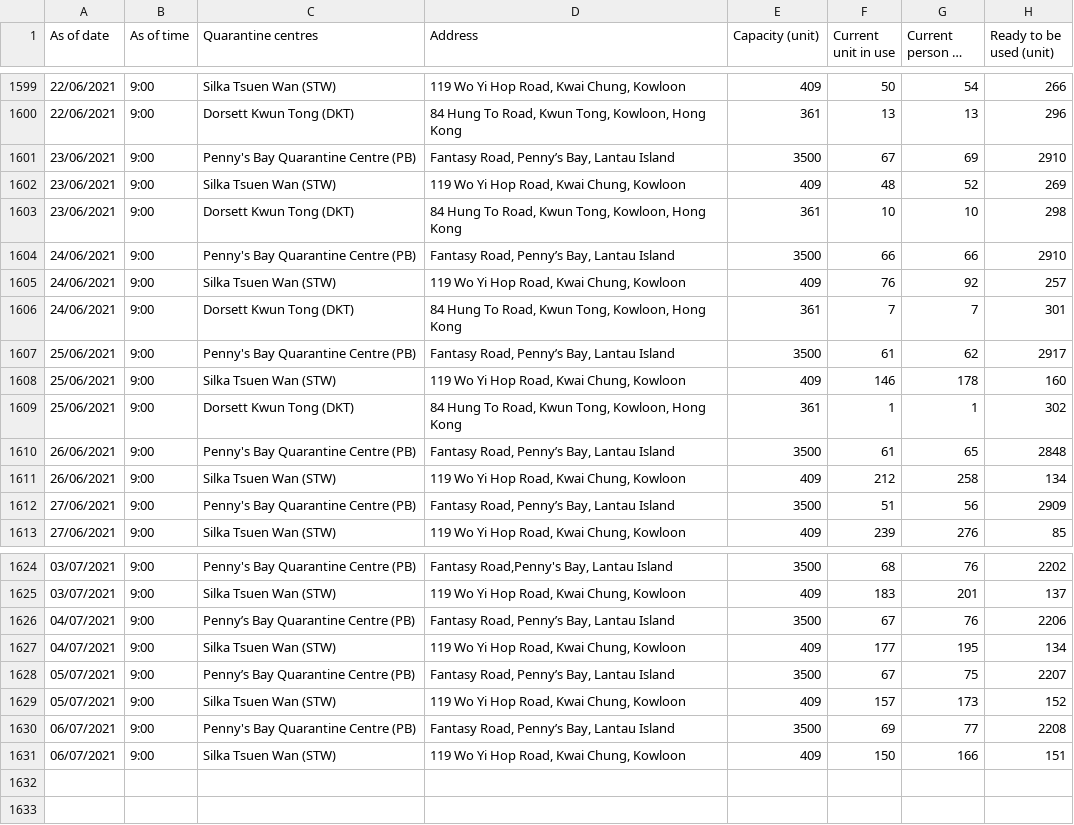
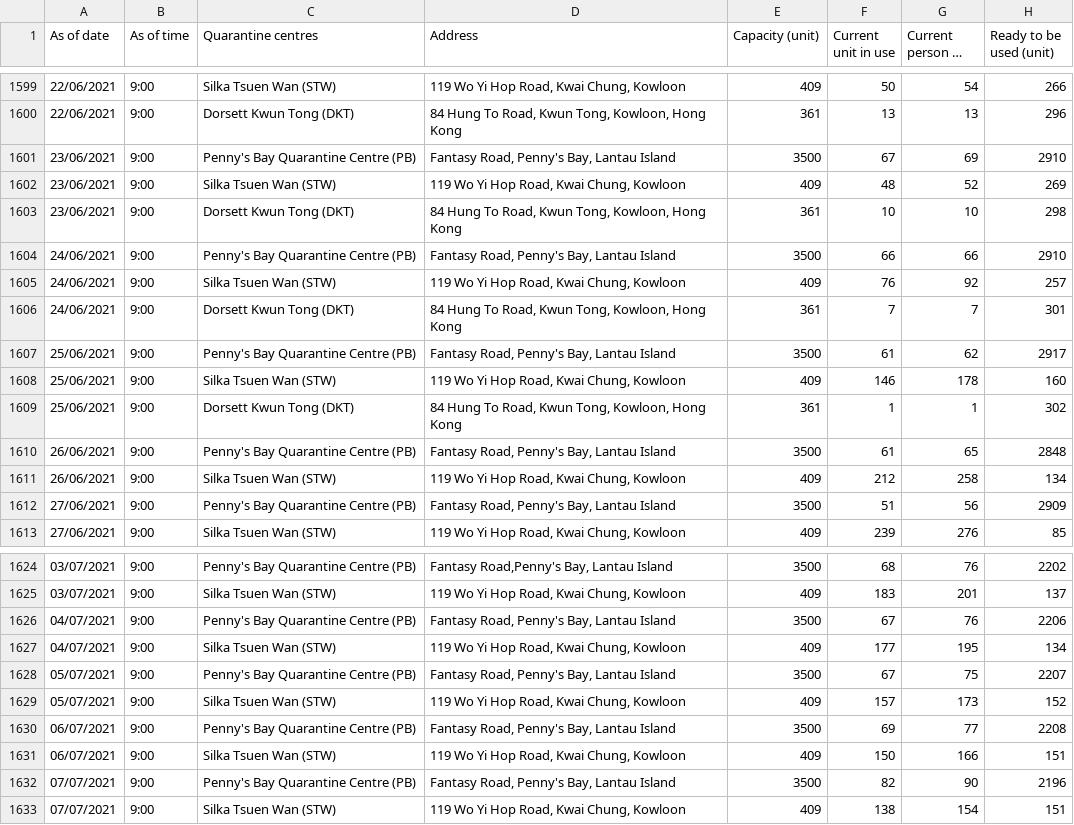
Before and after one commit to gfrmin/covid19hk, a CSV file: occupancy_of_quarantine_centres_eng.csv, drawn as a sheet; only a part is shown, gaps mark what is left out; long unchanged cells end in …; the diff covers the shown part only; the diff names each change by its address in the sheet, - before the commit and + after, or states it on an @@ line.

Commit message:
Flat: latest data (2021-07-07T09:46:29.643Z) {   "date": "2021-07-07T09:46:29.643Z",   "files": [     {       "name": "occupancy_of_quarantine_centres_eng.csv",       "deltaBytes": 148,       "source": "https://www.chp.gov.hk/files/misc/occupancy_of_quarantine_centres_eng.csv"     }   ] }

```diff
--- a/occupancy_of_quarantine_centres_eng.csv
+++ b/occupancy_of_quarantine_centres_eng.csv
-D1601 (Address): Fantasy Road, Penny’s Bay, Lantau Island
+D1601 (Address): Fantasy Road, Penny's Bay, Lantau Island
-D1604 (Address): Fantasy Road, Penny’s Bay, Lantau Island
+D1604 (Address): Fantasy Road, Penny's Bay, Lantau Island
-D1607 (Address): Fantasy Road, Penny’s Bay, Lantau Island
+D1607 (Address): Fantasy Road, Penny's Bay, Lantau Island
-D1610 (Address): Fantasy Road, Penny’s Bay, Lantau Island
+D1610 (Address): Fantasy Road, Penny's Bay, Lantau Island
-D1612 (Address): Fantasy Road, Penny’s Bay, Lantau Island
+D1612 (Address): Fantasy Road, Penny's Bay, Lantau Island
-C1626 (Quarantine centres): Penny’s Bay Quarantine Centre (PB)
+C1626 (Quarantine centres): Penny's Bay Quarantine Centre (PB)
-D1626 (Address): Fantasy Road, Penny’s Bay, Lantau Island
+D1626 (Address): Fantasy Road, Penny's Bay, Lantau Island
-C1628 (Quarantine centres): Penny’s Bay Quarantine Centre (PB)
+C1628 (Quarantine centres): Penny's Bay Quarantine Centre (PB)
-D1628 (Address): Fantasy Road, Penny’s Bay, Lantau Island
+D1628 (Address): Fantasy Road, Penny's Bay, Lantau Island
-D1630 (Address): Fantasy Road, Penny’s Bay, Lantau Island
+D1630 (Address): Fantasy Road, Penny's Bay, Lantau Island
+row 1632: 07/07/2021 | 9:00 | Penny's Bay Quarantine Centre (PB) | Fantasy Road, Penny's Bay, Lantau Island | 3500 | 82 | 90 | 2196
+row 1633: 07/07/2021 | 9:00 | Silka Tsuen Wan (STW) | 119 Wo Yi Hop Road, Kwai Chung, Kowloon | 409 | 138 | 154 | 151
```
Also changed, not shown: 4 edited cells elsewhere in this file.
